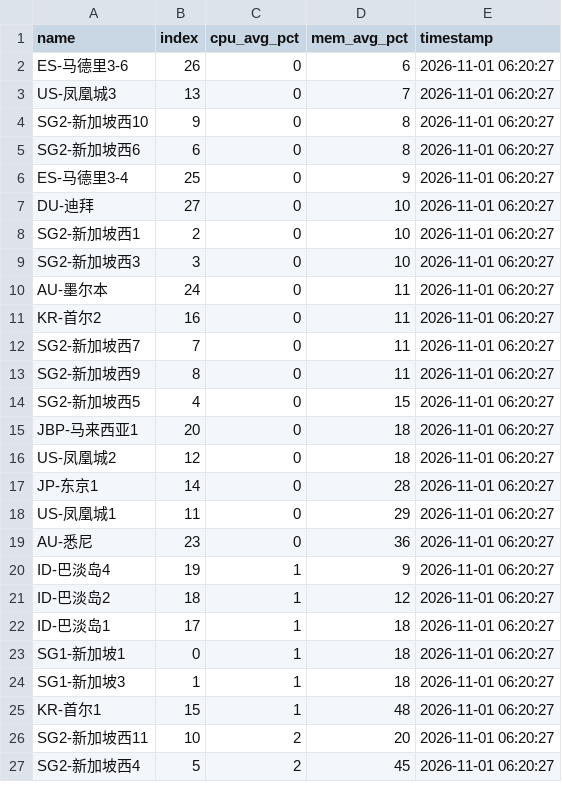
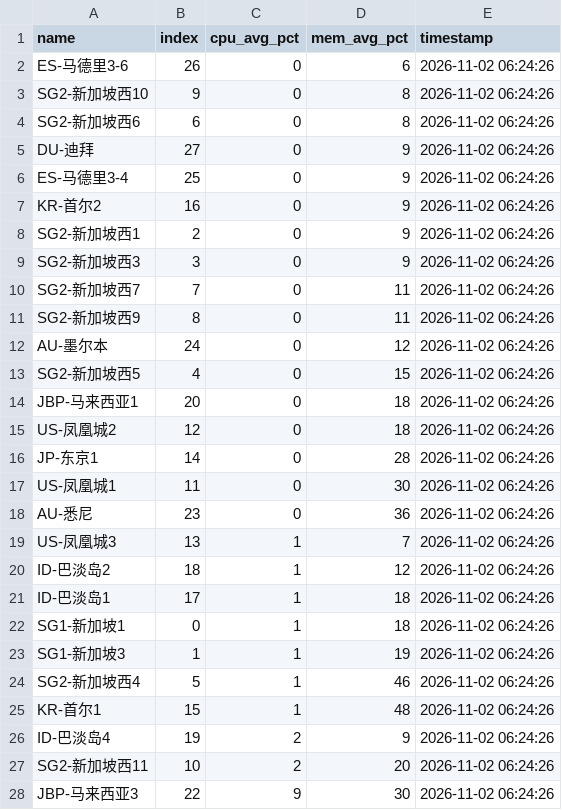
Before and after one commit to suwei8/oci-keepalive-tunnel, a CSV file: csv/resource_usage.csv, drawn as a sheet; only a part is shown; the diff covers the shown part only.

```diff
--- a/csv/resource_usage.csv
+++ b/csv/resource_usage.csv
@@ -1,27 +1,28 @@
 name,index,cpu_avg_pct,mem_avg_pct,timestamp
-ES-马德里3-6,26,0,6,2026-11-01 06:20:27
-US-凤凰城3,13,0,7,2026-11-01 06:20:27
-SG2-新加坡西10,9,0,8,2026-11-01 06:20:27
-SG2-新加坡西6,6,0,8,2026-11-01 06:20:27
-ES-马德里3-4,25,0,9,2026-11-01 06:20:27
-DU-迪拜,27,0,10,2026-11-01 06:20:27
-SG2-新加坡西1,2,0,10,2026-11-01 06:20:27
-SG2-新加坡西3,3,0,10,2026-11-01 06:20:27
-AU-墨尔本,24,0,11,2026-11-01 06:20:27
-KR-首尔2,16,0,11,2026-11-01 06:20:27
-SG2-新加坡西7,7,0,11,2026-11-01 06:20:27
-SG2-新加坡西9,8,0,11,2026-11-01 06:20:27
-SG2-新加坡西5,4,0,15,2026-11-01 06:20:27
-JBP-马来西亚1,20,0,18,2026-11-01 06:20:27
-US-凤凰城2,12,0,18,2026-11-01 06:20:27
-JP-东京1,14,0,28,2026-11-01 06:20:27
-US-凤凰城1,11,0,29,2026-11-01 06:20:27
-AU-悉尼,23,0,36,2026-11-01 06:20:27
-ID-巴淡岛4,19,1,9,2026-11-01 06:20:27
-ID-巴淡岛2,18,1,12,2026-11-01 06:20:27
-ID-巴淡岛1,17,1,18,2026-11-01 06:20:27
-SG1-新加坡1,0,1,18,2026-11-01 06:20:27
-SG1-新加坡3,1,1,18,2026-11-01 06:20:27
-KR-首尔1,15,1,48,2026-11-01 06:20:27
-SG2-新加坡西11,10,2,20,2026-11-01 06:20:27
-SG2-新加坡西4,5,2,45,2026-11-01 06:20:27
+ES-马德里3-6,26,0,6,2026-11-02 06:24:26
+SG2-新加坡西10,9,0,8,2026-11-02 06:24:26
+SG2-新加坡西6,6,0,8,2026-11-02 06:24:26
+DU-迪拜,27,0,9,2026-11-02 06:24:26
+ES-马德里3-4,25,0,9,2026-11-02 06:24:26
+KR-首尔2,16,0,9,2026-11-02 06:24:26
+SG2-新加坡西1,2,0,9,2026-11-02 06:24:26
+SG2-新加坡西3,3,0,9,2026-11-02 06:24:26
+SG2-新加坡西7,7,0,11,2026-11-02 06:24:26
+SG2-新加坡西9,8,0,11,2026-11-02 06:24:26
+AU-墨尔本,24,0,12,2026-11-02 06:24:26
+SG2-新加坡西5,4,0,15,2026-11-02 06:24:26
+JBP-马来西亚1,20,0,18,2026-11-02 06:24:26
+US-凤凰城2,12,0,18,2026-11-02 06:24:26
+JP-东京1,14,0,28,2026-11-02 06:24:26
+US-凤凰城1,11,0,30,2026-11-02 06:24:26
+AU-悉尼,23,0,36,2026-11-02 06:24:26
+US-凤凰城3,13,1,7,2026-11-02 06:24:26
+ID-巴淡岛2,18,1,12,2026-11-02 06:24:26
+ID-巴淡岛1,17,1,18,2026-11-02 06:24:26
+SG1-新加坡1,0,1,18,2026-11-02 06:24:26
+SG1-新加坡3,1,1,19,2026-11-02 06:24:26
+SG2-新加坡西4,5,1,46,2026-11-02 06:24:26
+KR-首尔1,15,1,48,2026-11-02 06:24:26
+ID-巴淡岛4,19,2,9,2026-11-02 06:24:26
+SG2-新加坡西11,10,2,20,2026-11-02 06:24:26
+JBP-马来西亚3,22,9,30,2026-11-02 06:24:26
```
Also changed, not shown: 1 removed row and 2 edited cells elsewhere in this file.
